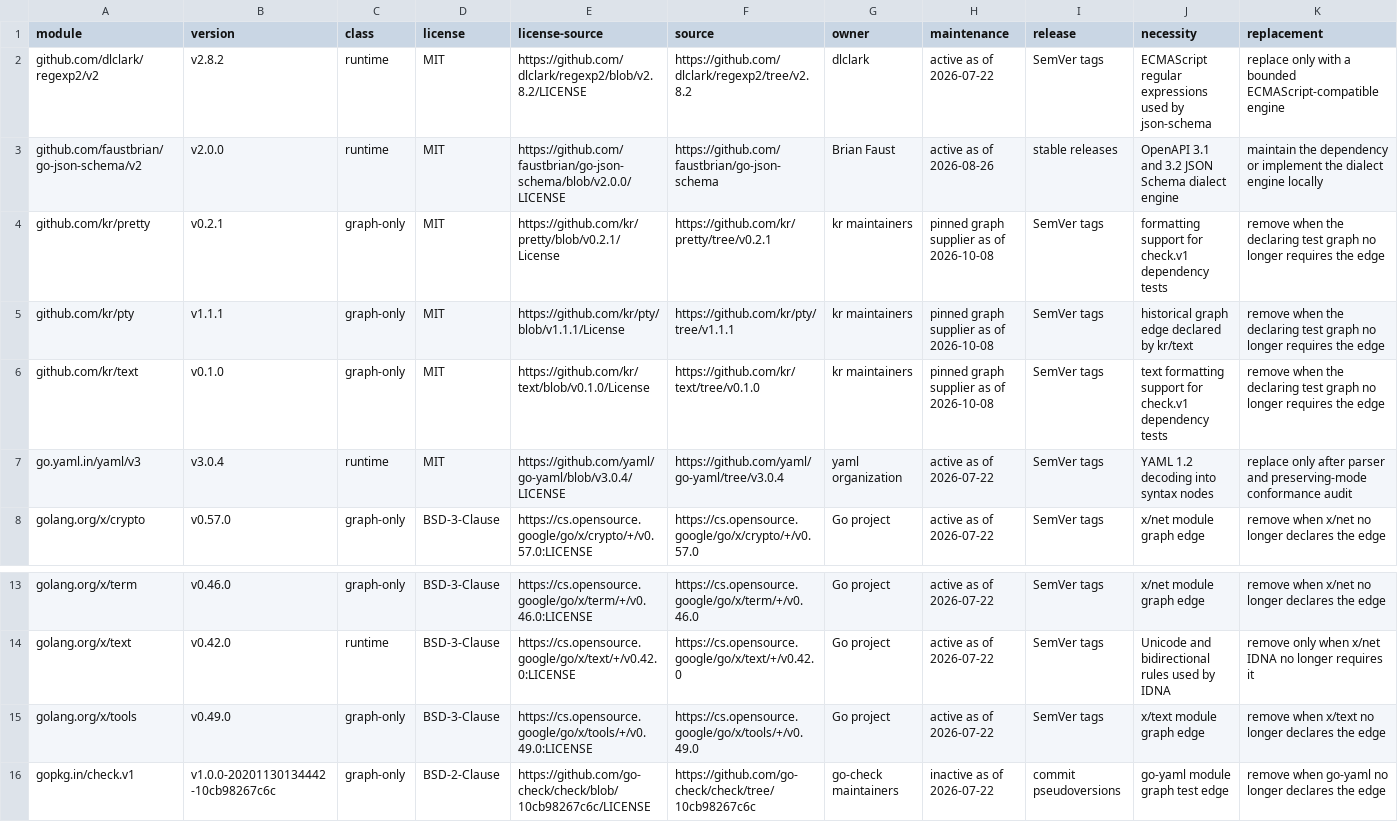
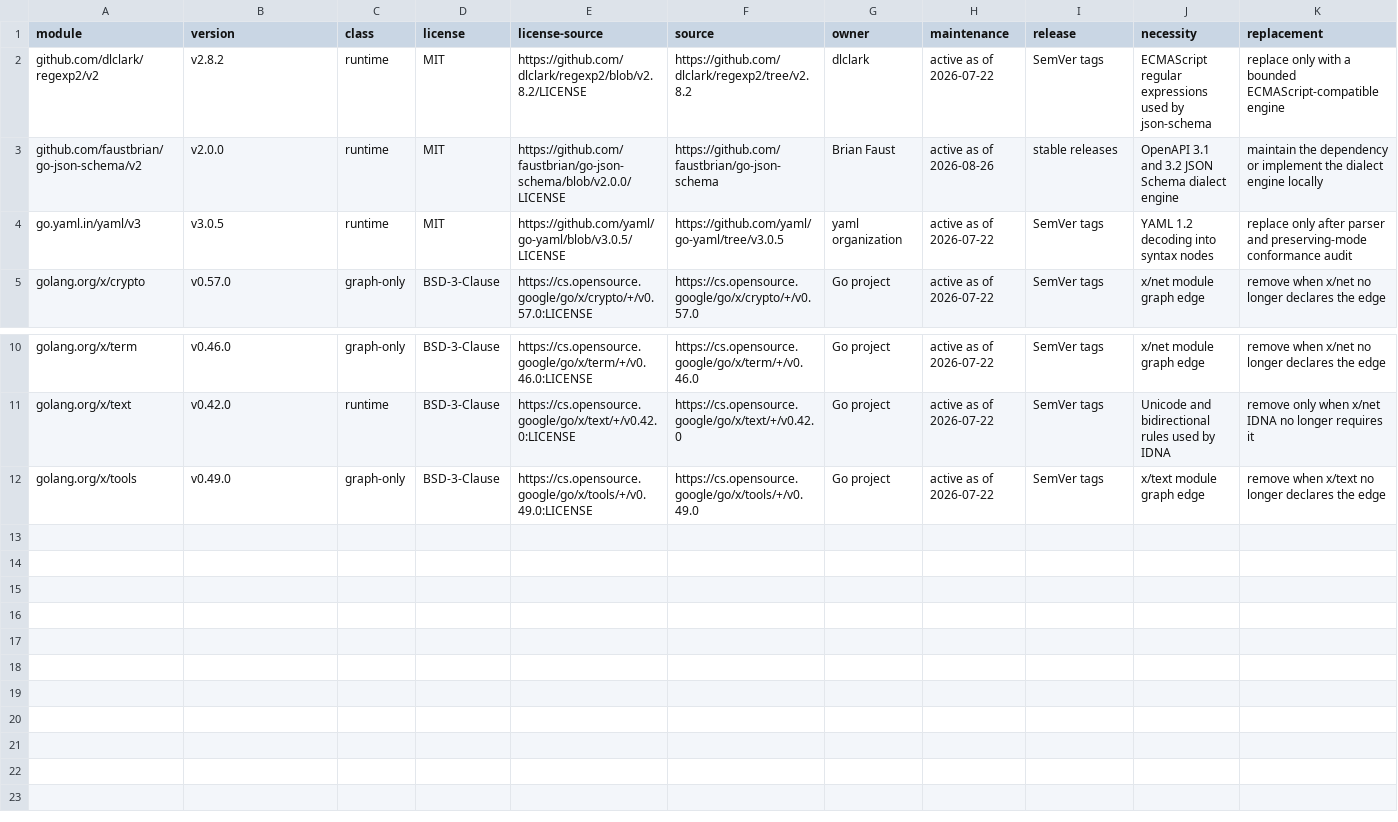
Before and after one commit to faustbrian/go-openapi, a TSV file: docs/dependencies.tsv, drawn as a sheet; only a part is shown, gaps mark what is left out.

Commit message:
chore(deps): qualify Loads and YAML adoption
Keep the interoperability matrix and dependency inventory aligned with
the selected supplier graph. Preserve meaningful Swagger data through
load and reload while retaining the published-v1 harness separately
from candidate-v2 composition.

Impact: patch

```diff
--- a/docs/dependencies.tsv
+++ b/docs/dependencies.tsv
@@ -3,6 +3,3 @@ github.com/dlclark/regexp2/v2	v2.8.2	runtime	MIT	https://github.com/dlclark/rege
 github.com/faustbrian/go-json-schema/v2	v2.0.0	runtime	MIT	https://github.com/faustbrian/go-json-schema/blob/v2.0.0/LICENSE	https://github.com/faustbrian/go-json-schema	Brian Faust	active as of 2026-08-26	stable releases	OpenAPI 3.1 and 3.2 JSON Schema dialect engine	maintain the dependency or implement the dialect engine locally
-github.com/kr/pretty	v0.2.1	graph-only	MIT	https://github.com/kr/pretty/blob/v0.2.1/License	https://github.com/kr/pretty/tree/v0.2.1	kr maintainers	pinned graph supplier as of 2026-10-08	SemVer tags	formatting support for check.v1 dependency tests	remove when the declaring test graph no longer requires the edge
-github.com/kr/pty	v1.1.1	graph-only	MIT	https://github.com/kr/pty/blob/v1.1.1/License	https://github.com/kr/pty/tree/v1.1.1	kr maintainers	pinned graph supplier as of 2026-10-08	SemVer tags	historical graph edge declared by kr/text	remove when the declaring test graph no longer requires the edge
-github.com/kr/text	v0.1.0	graph-only	MIT	https://github.com/kr/text/blob/v0.1.0/License	https://github.com/kr/text/tree/v0.1.0	kr maintainers	pinned graph supplier as of 2026-10-08	SemVer tags	text formatting support for check.v1 dependency tests	remove when the declaring test graph no longer requires the edge
-go.yaml.in/yaml/v3	v3.0.4	runtime	MIT	https://github.com/yaml/go-yaml/blob/v3.0.4/LICENSE	https://github.com/yaml/go-yaml/tree/v3.0.4	yaml organization	active as of 2026-07-22	SemVer tags	YAML 1.2 decoding into syntax nodes	replace only after parser and preserving-mode conformance audit
+go.yaml.in/yaml/v3	v3.0.5	runtime	MIT	https://github.com/yaml/go-yaml/blob/v3.0.5/LICENSE	https://github.com/yaml/go-yaml/tree/v3.0.5	yaml organization	active as of 2026-07-22	SemVer tags	YAML 1.2 decoding into syntax nodes	replace only after parser and preserving-mode conformance audit
 golang.org/x/crypto	v0.57.0	graph-only	BSD-3-Clause	https://cs.opensource.google/go/x/crypto/+/v0.57.0:LICENSE	https://cs.opensource.google/go/x/crypto/+/v0.57.0	Go project	active as of 2026-07-22	SemVer tags	x/net module graph edge	remove when x/net no longer declares the edge
@@ -15,2 +12 @@ golang.org/x/text	v0.42.0	runtime	BSD-3-Clause	https://cs.opensource.google/go/x
 golang.org/x/tools	v0.49.0	graph-only	BSD-3-Clause	https://cs.opensource.google/go/x/tools/+/v0.49.0:LICENSE	https://cs.opensource.google/go/x/tools/+/v0.49.0	Go project	active as of 2026-07-22	SemVer tags	x/text module graph edge	remove when x/text no longer declares the edge
-gopkg.in/check.v1	v1.0.0-20201130134442-10cb98267c6c	graph-only	BSD-2-Clause	https://github.com/go-check/check/blob/10cb98267c6c/LICENSE	https://github.com/go-check/check/tree/10cb98267c6c	go-check maintainers	inactive as of 2026-07-22	commit pseudoversions	go-yaml module graph test edge	remove when go-yaml no longer declares the edge
```
Also changed, not shown: interoperability/expected.tsv, 6 other files.
